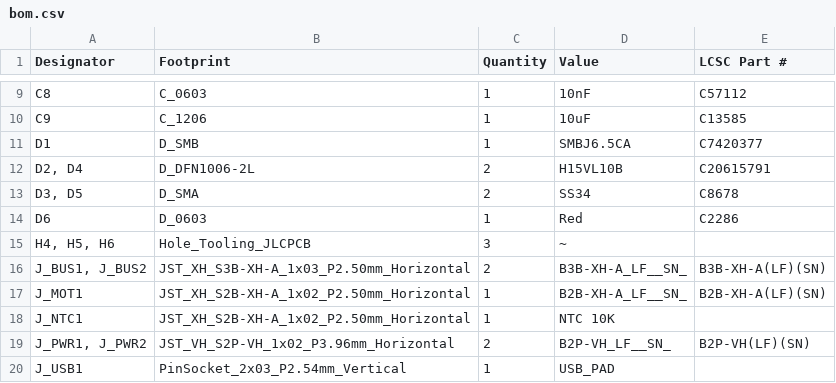
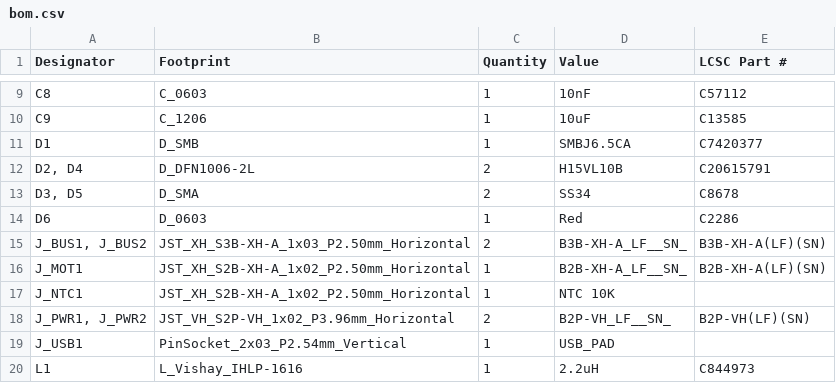
Before and after one commit to Gray-Stone/esp-miniarm, a CSV file: DC_servo_joint/production/bom.csv, drawn as a sheet; only a part is shown, gaps mark what is left out; the shorter side is filled out with more unchanged rows.

Commit message:
Save the final production run of the circuit. mistake on AS5600 pinout

```diff
--- a/DC_servo_joint/production/bom.csv
+++ b/DC_servo_joint/production/bom.csv
@@ -14,3 +14,2 @@ D1,D_SMB,1,SMBJ6.5CA,C7420377
 D6,D_0603,1,Red,C2286
-"H4, H5, H6",Hole_Tooling_JLCPCB,3,~,
 "J_BUS1, J_BUS2",JST_XH_S3B-XH-A_1x03_P2.50mm_Horizontal,2,B3B-XH-A_LF__SN_,B3B-XH-A(LF)(SN)
```
Also changed, not shown: DC_servo_joint/production/positions.csv, 23 other files.
